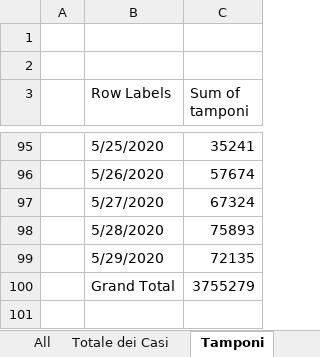
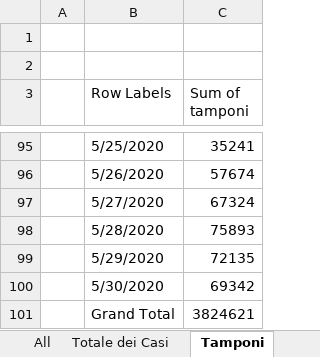
Before and after one commit to gadaxmagicgadax/covid-19, an Excel workbook: alldatanormalised-total.xlsx, sheet Tamponi, drawn as a sheet; only a part is shown, gaps mark what is left out; values as stored, in another font and other column widths than the file's, no borders; charts and pictures not drawn; addresses are those after the commit; the diff names each change by its address in the sheet, - before the commit and + after, or states it on an @@ line.

```diff
--- a/alldatanormalised-total.xlsx (sheet Tamponi)
+++ b/alldatanormalised-total.xlsx (sheet Tamponi)
+row 100:  | 5/30/2020 | 69342
-C101 (Sum of tamponi): 3755279
+C101 (Sum of tamponi): 3824621
```
Also changed, not shown: sheet All, sheet alldatanormalised, sheet Zone, sheet Contagiati, sheet Deceduti, sheet Dimessi Guariti, 1 more sheet, formulas that keep their value, hidden cells, charts or pictures.
